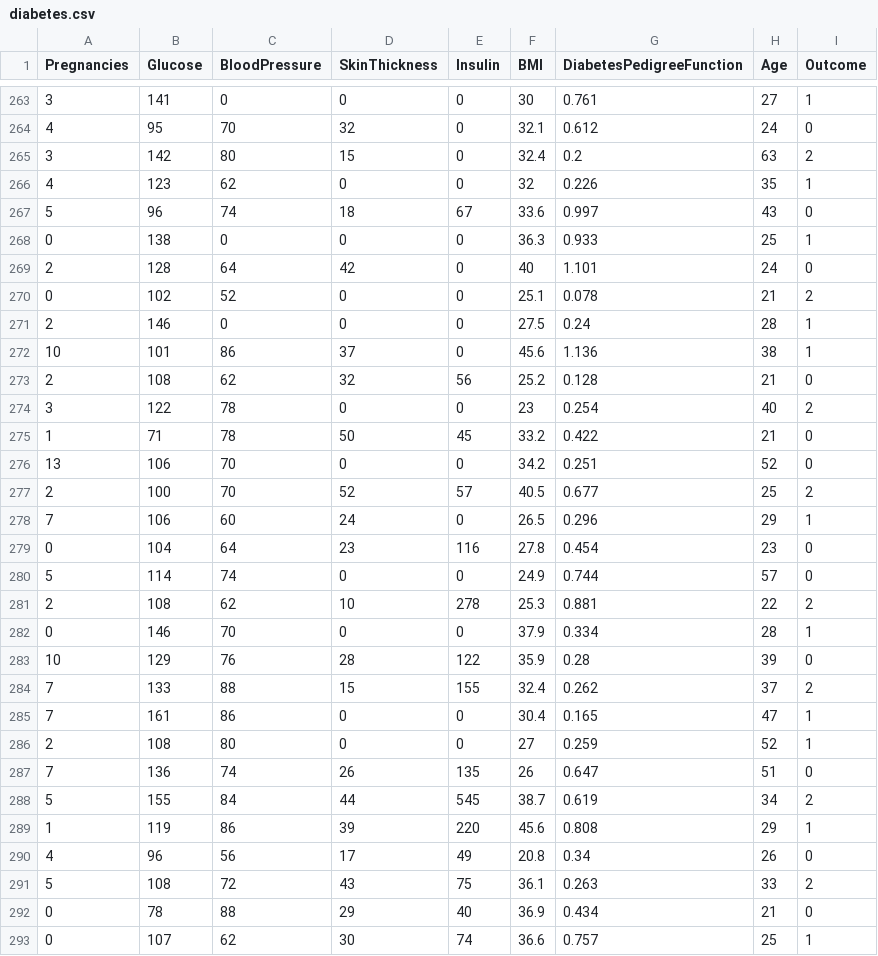
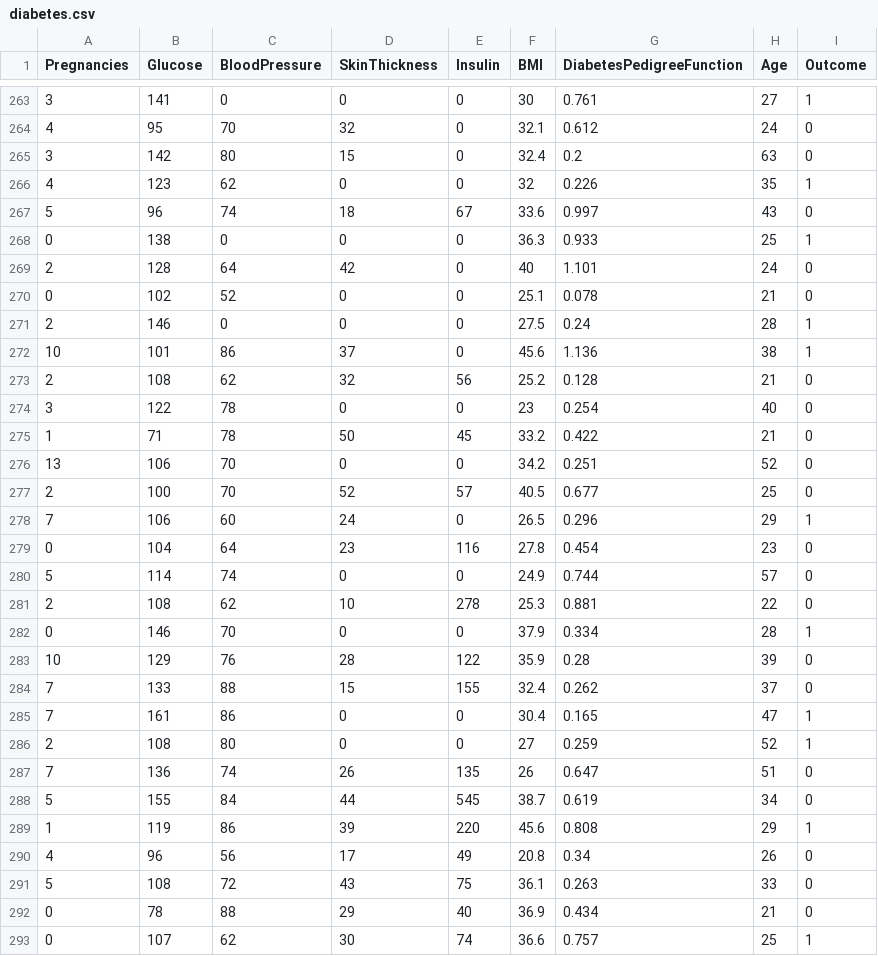
Before and after one commit to Sandip01das/dataset, a CSV file: diabetes.csv, drawn as a sheet; only a part is shown, gaps mark what is left out; the diff covers the shown part only.

```diff
--- a/diabetes.csv
+++ b/diabetes.csv
@@ -264,3 +264,3 @@ Pregnancies,Glucose,BloodPressure,SkinThickness,Insulin,BMI,DiabetesPedigreeFunc
 4,95,70,32,0,32.1,0.612,24,0
-3,142,80,15,0,32.4,0.2,63,2
+3,142,80,15,0,32.4,0.2,63,0
 4,123,62,0,0,32,0.226,35,1
@@ -269,3 +269,3 @@ Pregnancies,Glucose,BloodPressure,SkinThickness,Insulin,BMI,DiabetesPedigreeFunc
 2,128,64,42,0,40,1.101,24,0
-0,102,52,0,0,25.1,0.078,21,2
+0,102,52,0,0,25.1,0.078,21,0
 2,146,0,0,0,27.5,0.24,28,1
@@ -273,6 +273,6 @@ Pregnancies,Glucose,BloodPressure,SkinThickness,Insulin,BMI,DiabetesPedigreeFunc
 2,108,62,32,56,25.2,0.128,21,0
-3,122,78,0,0,23,0.254,40,2
+3,122,78,0,0,23,0.254,40,0
 1,71,78,50,45,33.2,0.422,21,0
 13,106,70,0,0,34.2,0.251,52,0
-2,100,70,52,57,40.5,0.677,25,2
+2,100,70,52,57,40.5,0.677,25,0
 7,106,60,24,0,26.5,0.296,29,1
@@ -280,6 +280,6 @@ Pregnancies,Glucose,BloodPressure,SkinThickness,Insulin,BMI,DiabetesPedigreeFunc
 5,114,74,0,0,24.9,0.744,57,0
-2,108,62,10,278,25.3,0.881,22,2
+2,108,62,10,278,25.3,0.881,22,0
 0,146,70,0,0,37.9,0.334,28,1
 10,129,76,28,122,35.9,0.28,39,0
-7,133,88,15,155,32.4,0.262,37,2
+7,133,88,15,155,32.4,0.262,37,0
 7,161,86,0,0,30.4,0.165,47,1
@@ -287,6 +287,6 @@ Pregnancies,Glucose,BloodPressure,SkinThickness,Insulin,BMI,DiabetesPedigreeFunc
 7,136,74,26,135,26,0.647,51,0
-5,155,84,44,545,38.7,0.619,34,2
+5,155,84,44,545,38.7,0.619,34,0
 1,119,86,39,220,45.6,0.808,29,1
 4,96,56,17,49,20.8,0.34,26,0
-5,108,72,43,75,36.1,0.263,33,2
+5,108,72,43,75,36.1,0.263,33,0
 0,78,88,29,40,36.9,0.434,21,0
```
Also changed, not shown: 142 edited cells elsewhere in this file, 7 other files.
